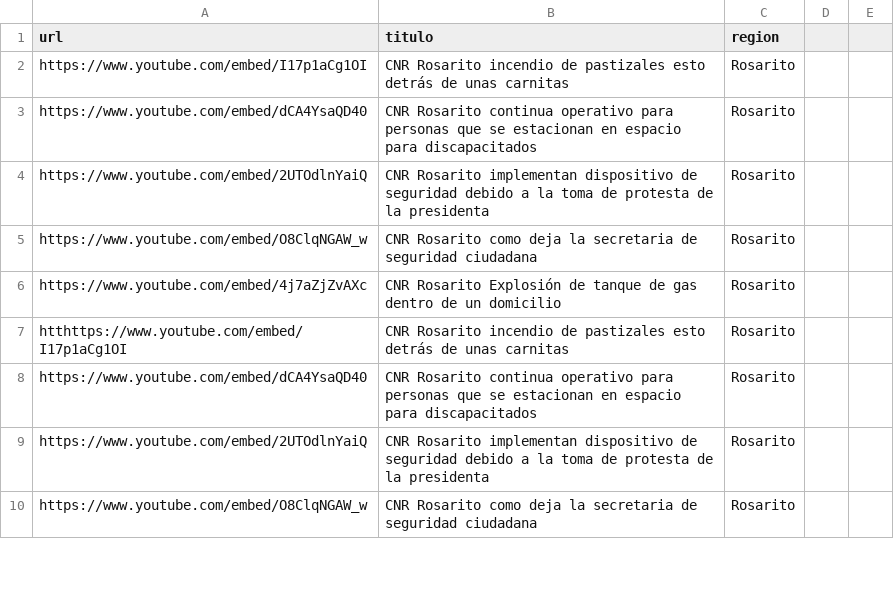
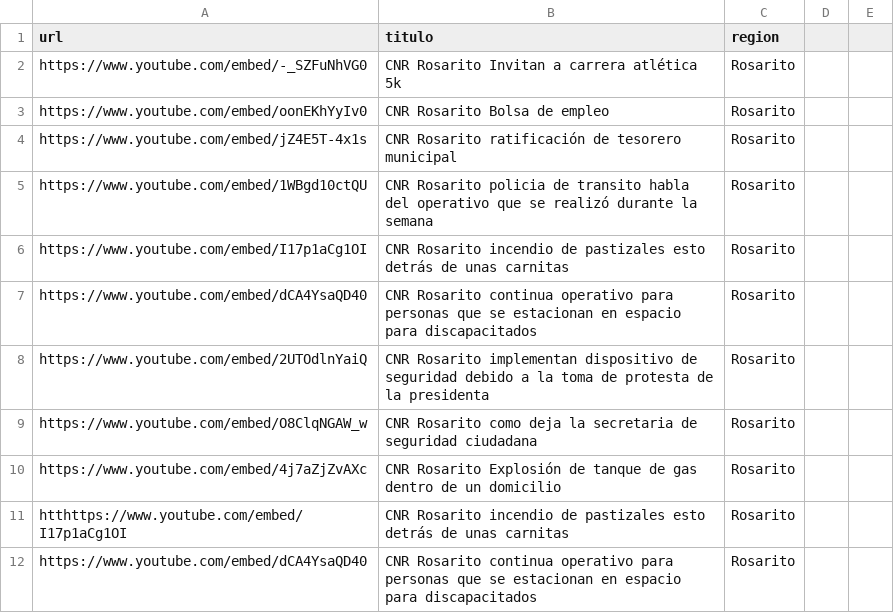
Before and after one commit to MauricioAlcala/cnr.tv, a CSV file: _data/rosarito.csv, drawn as a sheet; only a part is shown; the shorter side is filled out with more unchanged rows.

Commit message:
NOTAS OCTUBRE 1

```diff
--- a/_data/rosarito.csv
+++ b/_data/rosarito.csv
@@ -1,2 +1,6 @@
 url,titulo,region
+https://www.youtube.com/embed/-_SZFuNhVG0,"CNR Rosarito Invitan a carrera atlética 5k",Rosarito
+https://www.youtube.com/embed/oonEKhYyIv0,"CNR Rosarito Bolsa de empleo",Rosarito
+https://www.youtube.com/embed/jZ4E5T-4x1s,"CNR Rosarito ratificación de tesorero municipal",Rosarito
+https://www.youtube.com/embed/1WBgd10ctQU,"CNR Rosarito policia de transito habla del operativo que se realizó durante la semana",Rosarito
 https://www.youtube.com/embed/I17p1aCg1OI,"CNR Rosarito incendio de pastizales esto detrás de unas carnitas",Rosarito
```
